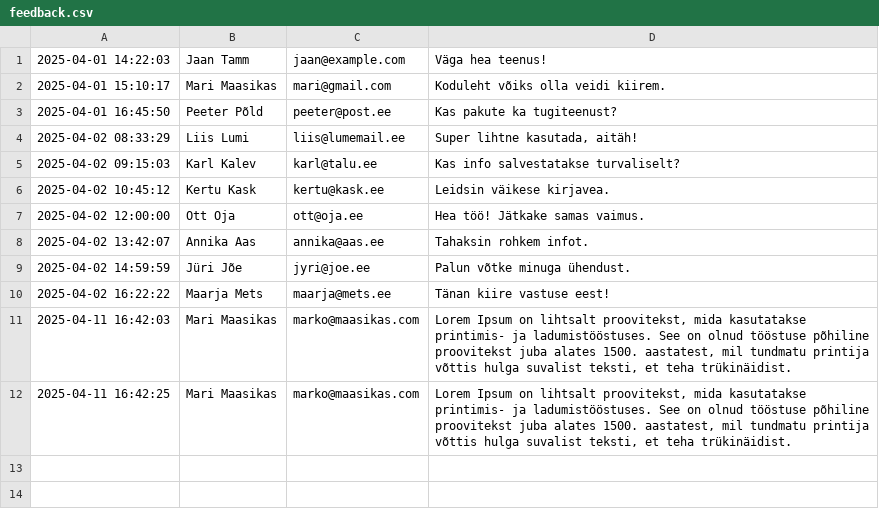
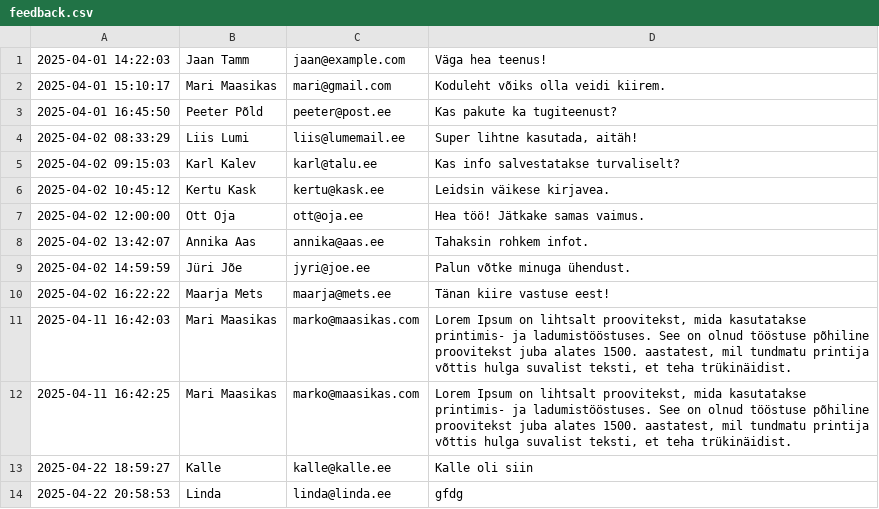
Before and after one commit to Stahelstrauch/homework, a CSV file: feedback.csv, drawn as a sheet.

```diff
--- a/feedback.csv
+++ b/feedback.csv
@@ -12 +12,3 @@
 2025-04-11 16:42:25;Mari Maasikas;marko@maasikas.com;Lorem Ipsum on lihtsalt proovitekst, mida kasutatakse printimis- ja ladumistööstuses. See on olnud tööstuse põhiline proovitekst juba alates 1500. aastatest, mil tundmatu printija võttis hulga suvalist teksti, et teha trükinäidist.
+2025-04-22 18:59:27;Kalle;kalle@kalle.ee;Kalle oli siin
+2025-04-22 20:58:53;Linda;linda@linda.ee;gfdg
```
Also changed, not shown: 7 other files.
